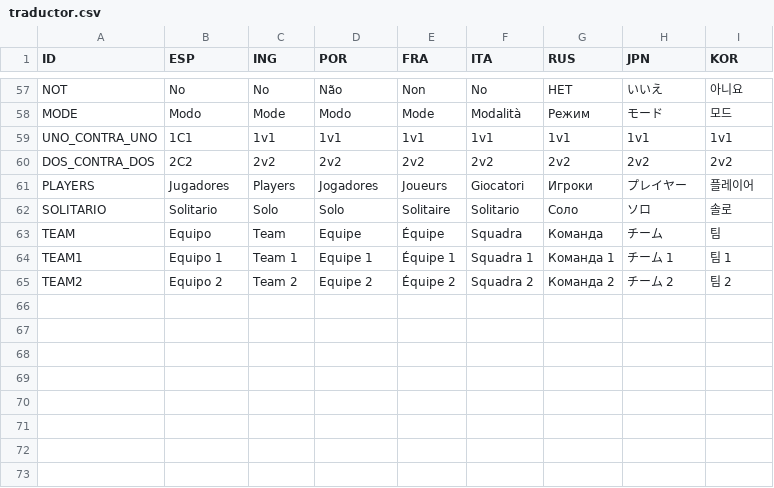
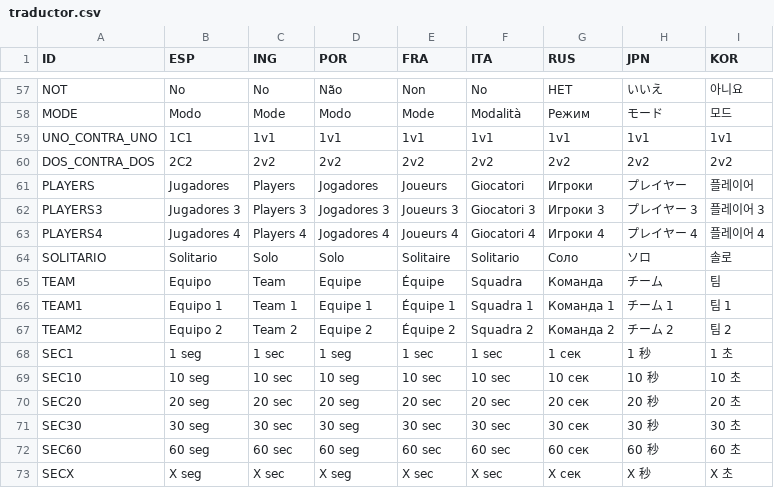
Before and after one commit to DEkeiser-Dev/Click_Speed, a CSV file: Assets/Scripts/traductor.csv, drawn as a sheet; only a part is shown, gaps mark what is left out; the diff names each change by its address in the sheet, - before the commit and + after, or states it on an @@ line.

```diff
--- a/Assets/Scripts/traductor.csv
+++ b/Assets/Scripts/traductor.csv
+row 62: PLAYERS3 | Jugadores 3 | Players 3 | Jogadores 3 | Joueurs 3 | Giocatori 3 | Игроки 3 | プレイヤー 3 | 플레이어 3
+row 63: PLAYERS4 | Jugadores 4 | Players 4 | Jogadores 4 | Joueurs 4 | Giocatori 4 | Игроки 4 | プレイヤー 4 | 플레이어 4
+row 68: SEC1 | 1 seg | 1 sec | 1 seg | 1 sec | 1 sec | 1 сек | 1 秒 | 1 초
+row 69: SEC10 | 10 seg | 10 sec | 10 seg | 10 sec | 10 sec | 10 сек | 10 秒 | 10 초
+row 70: SEC20 | 20 seg | 20 sec | 20 seg | 20 sec | 20 sec | 20 сек | 20 秒 | 20 초
+row 71: SEC30 | 30 seg | 30 sec | 30 seg | 30 sec | 30 sec | 30 сек | 30 秒 | 30 초
+row 72: SEC60 | 60 seg | 60 sec | 60 seg | 60 sec | 60 sec | 60 сек | 60 秒 | 60 초
+row 73: SECX | X seg | X sec | X seg | X sec | X sec | X сек | X 秒 | X 초
```
Also changed, not shown: 22 other files.
